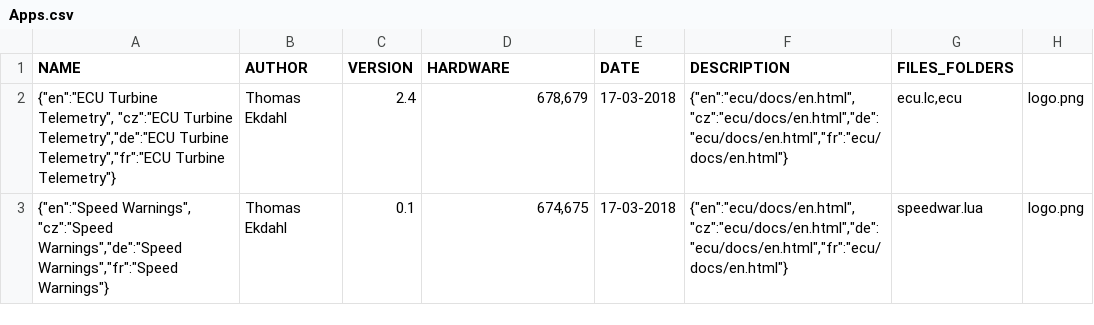
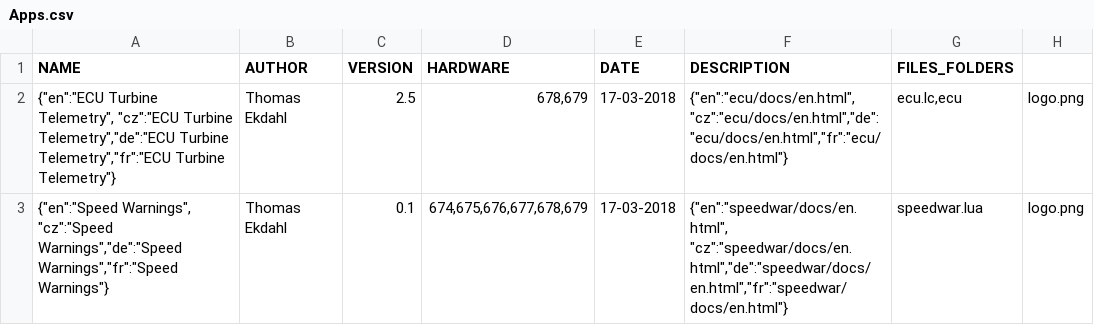
Before and after one commit to thomasekdahlN/jeti, a CSV file: Apps.csv, drawn as a sheet.

Commit message:
Added support for the Jeti App Store folder structure

```diff
--- a/Apps.csv
+++ b/Apps.csv
@@ -1,3 +1,3 @@
 NAME;AUTHOR;VERSION;HARDWARE;DATE;DESCRIPTION;FILES_FOLDERS
-{"en":"ECU Turbine Telemetry", "cz":"ECU Turbine Telemetry","de":"ECU Turbine Telemetry","fr":"ECU Turbine Telemetry"};Thomas Ekdahl;"2.4";678,679;17-03-2018;{"en":"ecu/docs/en.html", "cz":"ecu/docs/en.html","de":"ecu/docs/en.html","fr":"ecu/docs/en.html"};ecu.lc,ecu;logo.png
-{"en":"Speed Warnings", "cz":"Speed Warnings","de":"Speed Warnings","fr":"Speed Warnings"};Thomas Ekdahl;"0.1";674,675;17-03-2018;{"en":"ecu/docs/en.html", "cz":"ecu/docs/en.html","de":"ecu/docs/en.html","fr":"ecu/docs/en.html"};speedwar.lua;logo.png
+{"en":"ECU Turbine Telemetry", "cz":"ECU Turbine Telemetry","de":"ECU Turbine Telemetry","fr":"ECU Turbine Telemetry"};Thomas Ekdahl;"2.5";678,679;17-03-2018;{"en":"ecu/docs/en.html", "cz":"ecu/docs/en.html","de":"ecu/docs/en.html","fr":"ecu/docs/en.html"};ecu.lc,ecu;logo.png
+{"en":"Speed Warnings", "cz":"Speed Warnings","de":"Speed Warnings","fr":"Speed Warnings"};Thomas Ekdahl;"0.1";674,675,676,677,678,679;17-03-2018;{"en":"speedwar/docs/en.html", "cz":"speedwar/docs/en.html","de":"speedwar/docs/en.html","fr":"speedwar/docs/en.html"};speedwar.lua;logo.png
```
Also changed, not shown: 2 other files.
